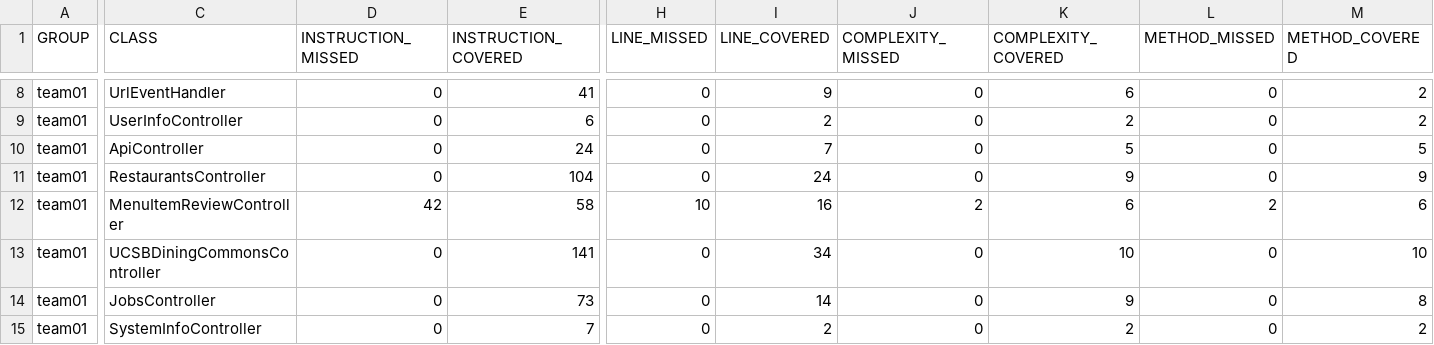
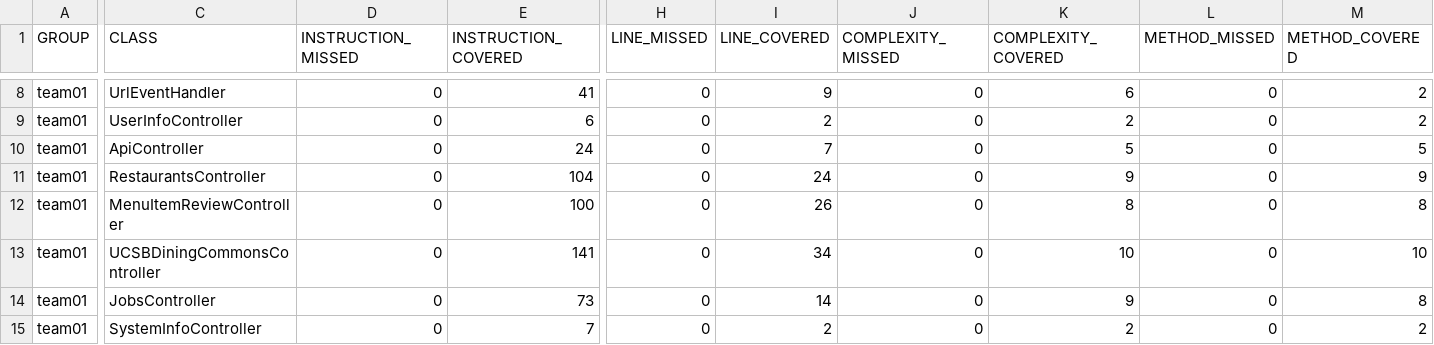
Before and after one commit to ucsb-cs156-s26/team01-s26-12, a CSV file: jacoco/jacoco.csv, drawn as a sheet; only a part is shown, gaps mark what is left out; the diff names each change by its address in the sheet, - before the commit and + after, or states it on an @@ line.

```diff
--- a/jacoco/jacoco.csv
+++ b/jacoco/jacoco.csv
-D12 (INSTRUCTION_MISSED): 42
+D12 (INSTRUCTION_MISSED): 0
-E12 (INSTRUCTION_COVERED): 58
+E12 (INSTRUCTION_COVERED): 100
-H12 (LINE_MISSED): 10
+H12 (LINE_MISSED): 0
-I12 (LINE_COVERED): 16
+I12 (LINE_COVERED): 26
-J12 (COMPLEXITY_MISSED): 2
+J12 (COMPLEXITY_MISSED): 0
-K12 (COMPLEXITY_COVERED): 6
+K12 (COMPLEXITY_COVERED): 8
-L12 (METHOD_MISSED): 2
+L12 (METHOD_MISSED): 0
-M12 (METHOD_COVERED): 6
+M12 (METHOD_COVERED): 8
```
Also changed, not shown: 7 other files.
